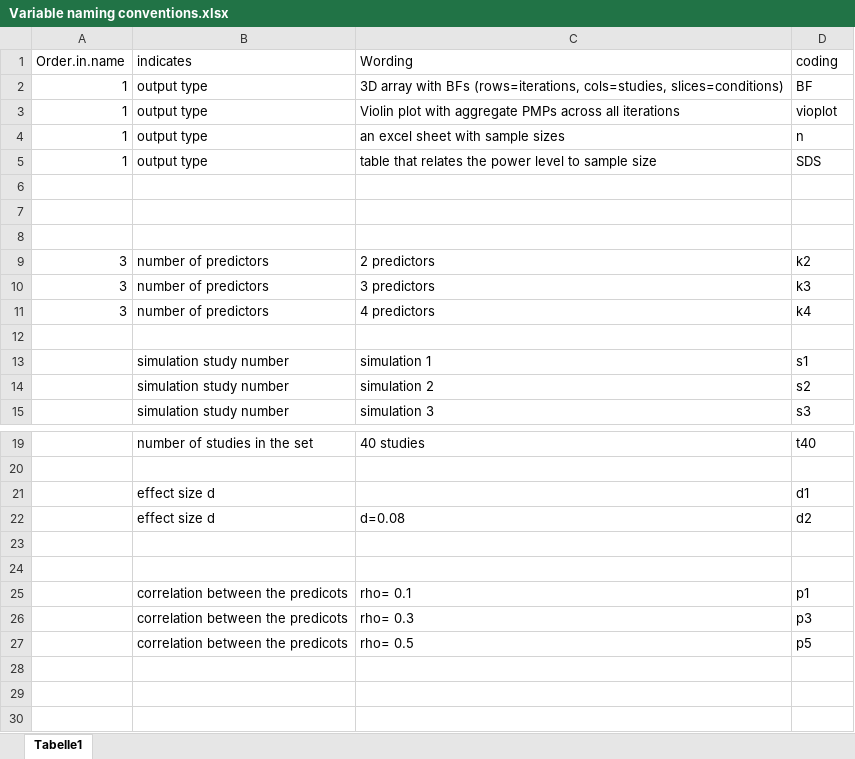
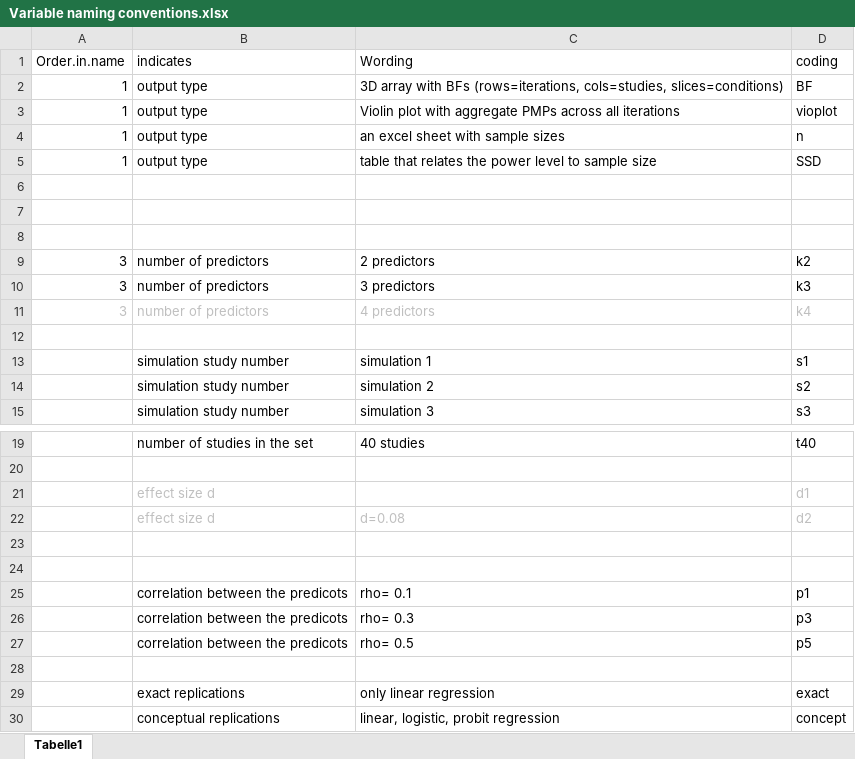
Before and after one commit to anita-lyubenova/MasterThesis_BES, an Excel workbook: Variable naming conventions.xlsx, sheet Tabelle1, drawn as a sheet; only a part is shown, gaps mark what is left out; values as stored, in another font and other column widths than the file's, no borders; the diff names each change by its address in the sheet, - before the commit and + after, or states it on an @@ line.

```diff
--- a/Variable naming conventions.xlsx (sheet Tabelle1)
+++ b/Variable naming conventions.xlsx (sheet Tabelle1)
-D5 (coding): SDS
+D5 (coding): SSD
-A11:D11 text colour: black
+A11:D11 text colour: #BFBFBF
-B21 text colour: black
+B21 text colour: #BFBFBF
-D21 text colour: black
+D21 text colour: #BFBFBF
-B22:D22 text colour: black
+B22:D22 text colour: #BFBFBF
+row 28: (empty)
+row 29:  | exact replications | only linear regression | exact
+row 30:  | conceptual replications | linear, logistic, probit regression | concept
```
Also changed, not shown: 2 other files.
